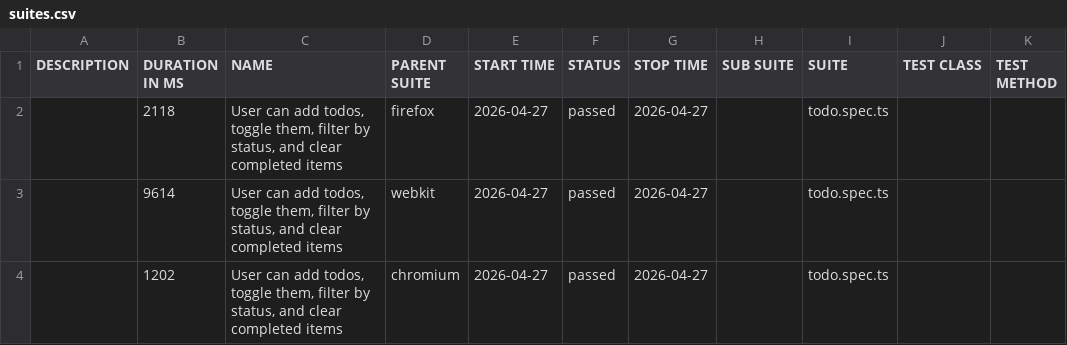
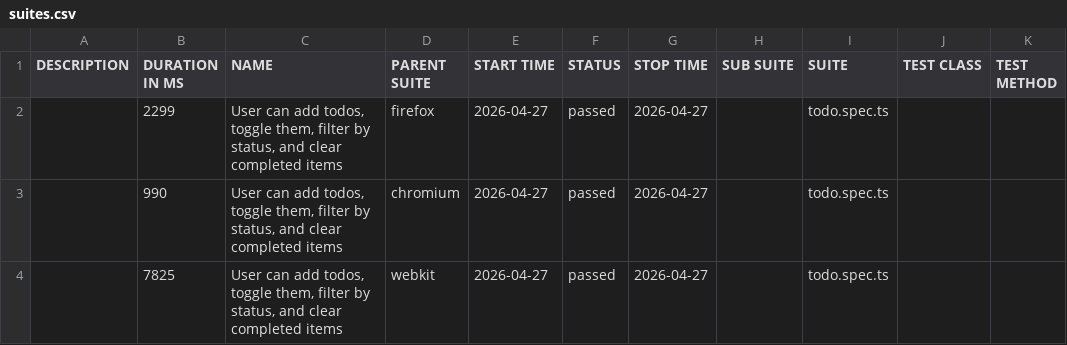
Before and after one commit to Sumitbhattacharjee252/miniProjectTodoMVC, a CSV file: data/suites.csv, drawn as a sheet.

```diff
--- a/data/suites.csv
+++ b/data/suites.csv
@@ -1,4 +1,4 @@
 "DESCRIPTION","DURATION IN MS","NAME","PARENT SUITE","START TIME","STATUS","STOP TIME","SUB SUITE","SUITE","TEST CLASS","TEST METHOD"
-"","2118","User can add todos, toggle them, filter by status, and clear completed items","firefox","2026-04-27","passed","2026-04-27","","todo.spec.ts","",""
-"","9614","User can add todos, toggle them, filter by status, and clear completed items","webkit","2026-04-27","passed","2026-04-27","","todo.spec.ts","",""
-"","1202","User can add todos, toggle them, filter by status, and clear completed items","chromium","2026-04-27","passed","2026-04-27","","todo.spec.ts","",""
+"","2299","User can add todos, toggle them, filter by status, and clear completed items","firefox","2026-04-27","passed","2026-04-27","","todo.spec.ts","",""
+"","990","User can add todos, toggle them, filter by status, and clear completed items","chromium","2026-04-27","passed","2026-04-27","","todo.spec.ts","",""
+"","7825","User can add todos, toggle them, filter by status, and clear completed items","webkit","2026-04-27","passed","2026-04-27","","todo.spec.ts","",""
```
Also changed, not shown: 26 other files.
